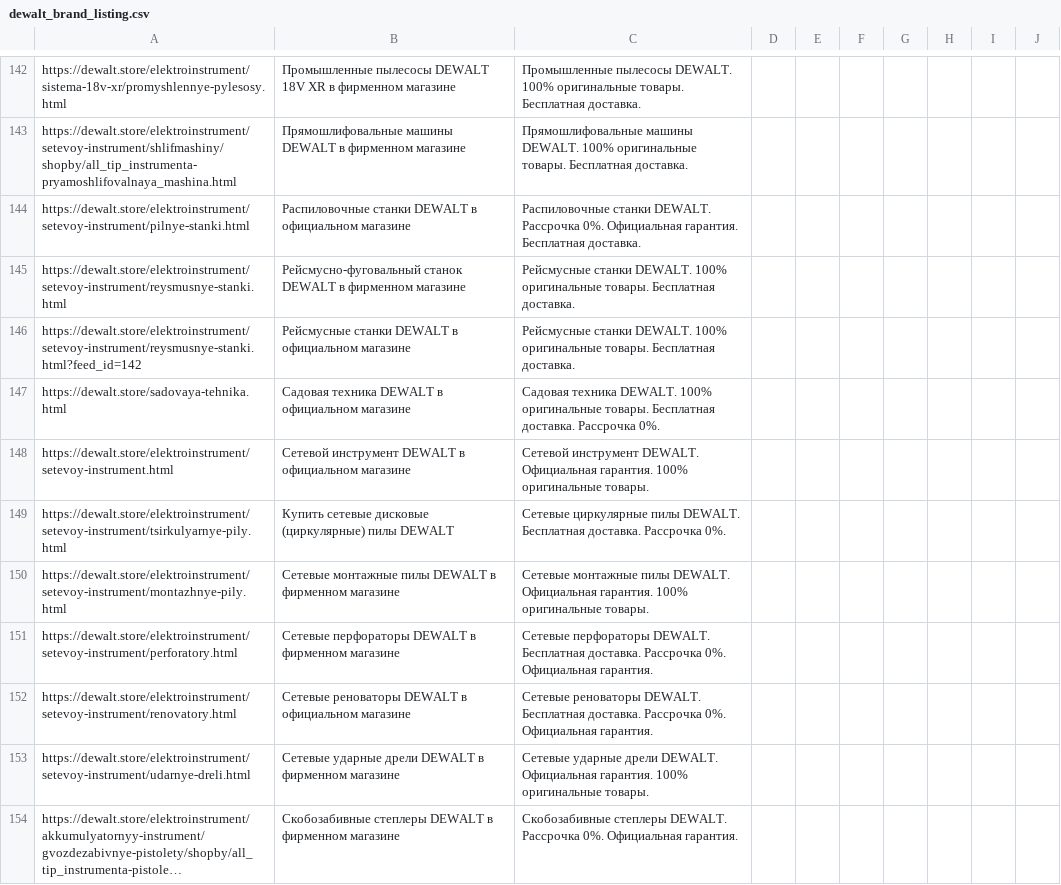
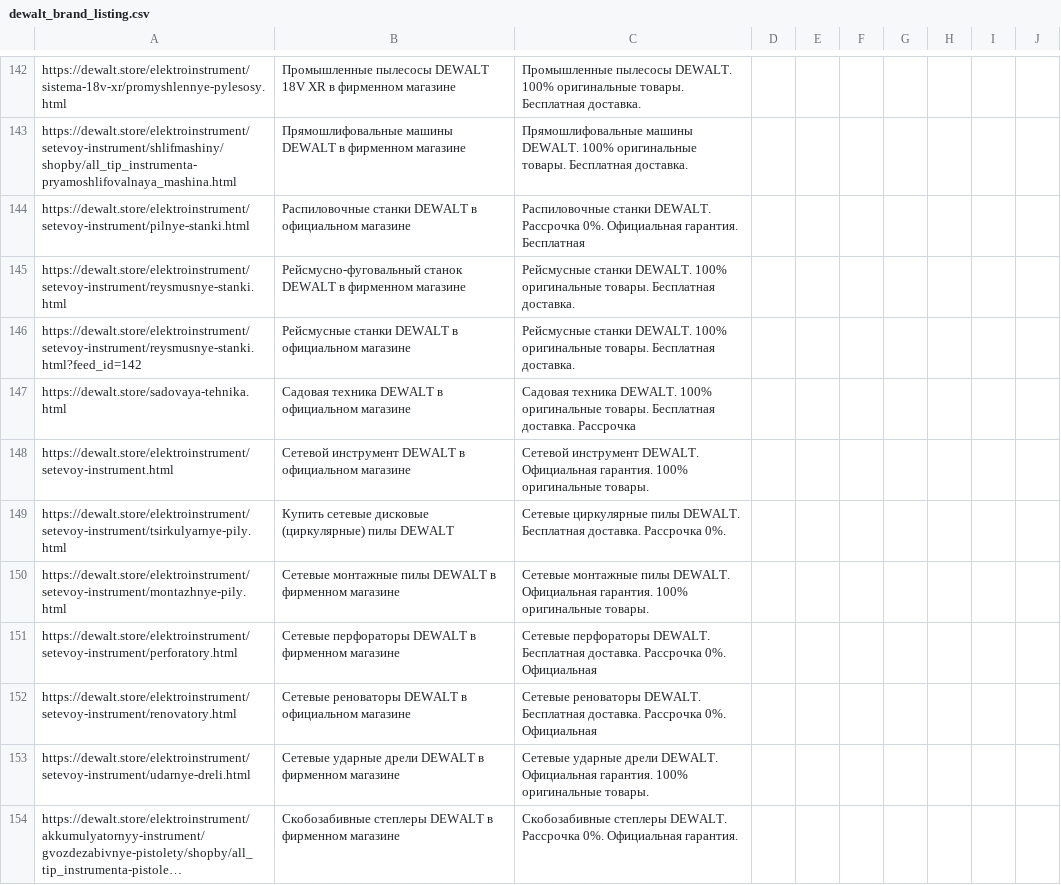
Before and after one commit to untropee/csv, a CSV file: dewalt_brand_listing.csv, drawn as a sheet; only a part is shown, gaps mark what is left out; long unchanged cells end in …; the diff covers the shown part only.

```diff
--- a/dewalt_brand_listing.csv
+++ b/dewalt_brand_listing.csv
@@ -143,6 +143,6 @@ https://dewalt.store/elektroinstrument/sistema-18v-xr/promyshlennye-pylesosy.htm
 https://dewalt.store/elektroinstrument/setevoy-instrument/shlifmashiny/shopby/all_tip_instrumenta-pryamoshlifovalnaya_mashina.html,Прямошлифовальные машины DEWALT в фирменном магазине,Прямошлифовальные машины DEWALT. 100% оригинальные товары. Бесплатная доставка.,,,,,,,
-https://dewalt.store/elektroinstrument/setevoy-instrument/pilnye-stanki.html,Распиловочные станки DEWALT в официальном магазине,Распиловочные станки DEWALT. Рассрочка 0%. Официальная гарантия. Бесплатная доставка.,,,,,,,
+https://dewalt.store/elektroinstrument/setevoy-instrument/pilnye-stanki.html,Распиловочные станки DEWALT в официальном магазине,Распиловочные станки DEWALT. Рассрочка 0%. Официальная гарантия. Бесплатная,,,,,,,
 https://dewalt.store/elektroinstrument/setevoy-instrument/reysmusnye-stanki.html,Рейсмусно-фуговальный станок DEWALT в фирменном магазине,Рейсмусные станки DEWALT. 100% оригинальные товары. Бесплатная доставка.,,,,,,,
 https://dewalt.store/elektroinstrument/setevoy-instrument/reysmusnye-stanki.html?feed_id=142,Рейсмусные станки DEWALT в официальном магазине,Рейсмусные станки DEWALT. 100% оригинальные товары. Бесплатная доставка.,,,,,,,
-https://dewalt.store/sadovaya-tehnika.html,Садовая техника DEWALT в официальном магазине,Садовая техника DEWALT. 100% оригинальные товары. Бесплатная доставка. Рассрочка 0%.,,,,,,,
+https://dewalt.store/sadovaya-tehnika.html,Садовая техника DEWALT в официальном магазине,Садовая техника DEWALT. 100% оригинальные товары. Бесплатная доставка. Рассрочка,,,,,,,
 https://dewalt.store/elektroinstrument/setevoy-instrument.html,Сетевой инструмент DEWALT в официальном магазине,Сетевой инструмент DEWALT. Официальная гарантия. 100% оригинальные товары.,,,,,,,
@@ -150,4 +150,4 @@ https://dewalt.store/elektroinstrument/setevoy-instrument/tsirkulyarnye-pily.htm
 https://dewalt.store/elektroinstrument/setevoy-instrument/montazhnye-pily.html,Сетевые монтажные пилы DEWALT в фирменном магазине,Сетевые монтажные пилы DEWALT. Официальная гарантия. 100% оригинальные товары.,,,,,,,
-https://dewalt.store/elektroinstrument/setevoy-instrument/perforatory.html,Сетевые перфораторы DEWALT в фирменном магазине,Сетевые перфораторы DEWALT. Бесплатная доставка. Рассрочка 0%. Официальная гарантия.,,,,,,,
-https://dewalt.store/elektroinstrument/setevoy-instrument/renovatory.html,Сетевые реноваторы DEWALT в официальном магазине,Сетевые реноваторы DEWALT. Бесплатная доставка. Рассрочка 0%. Официальная гарантия.,,,,,,,
+https://dewalt.store/elektroinstrument/setevoy-instrument/perforatory.html,Сетевые перфораторы DEWALT в фирменном магазине,Сетевые перфораторы DEWALT. Бесплатная доставка. Рассрочка 0%. Официальная,,,,,,,
+https://dewalt.store/elektroinstrument/setevoy-instrument/renovatory.html,Сетевые реноваторы DEWALT в официальном магазине,Сетевые реноваторы DEWALT. Бесплатная доставка. Рассрочка 0%. Официальная,,,,,,,
 https://dewalt.store/elektroinstrument/setevoy-instrument/udarnye-dreli.html,Сетевые ударные дрели DEWALT в фирменном магазине,Сетевые ударные дрели DEWALT. Официальная гарантия. 100% оригинальные товары.,,,,,,,
```
Also changed, not shown: 54 edited cells elsewhere in this file.
